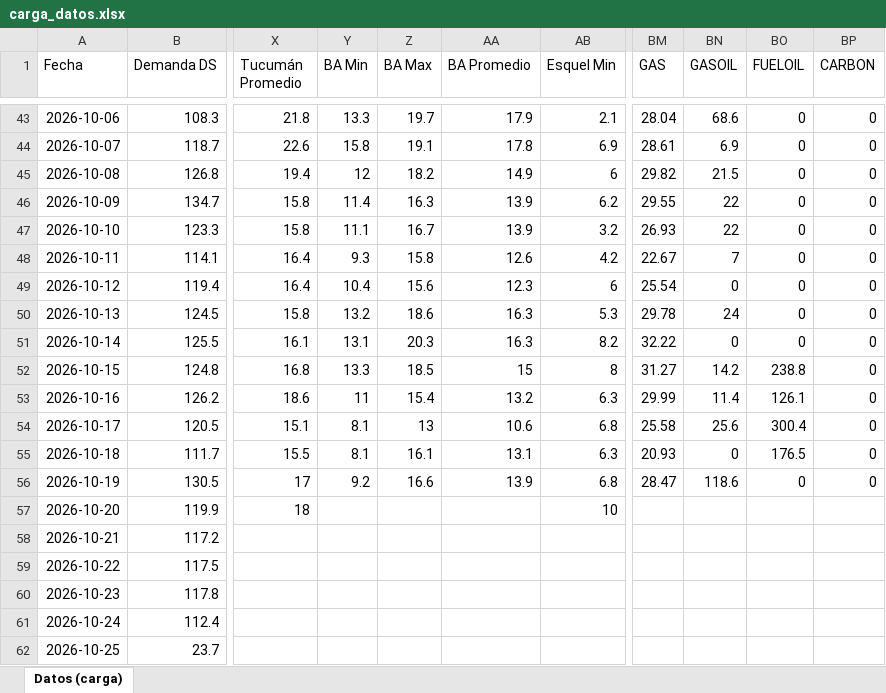
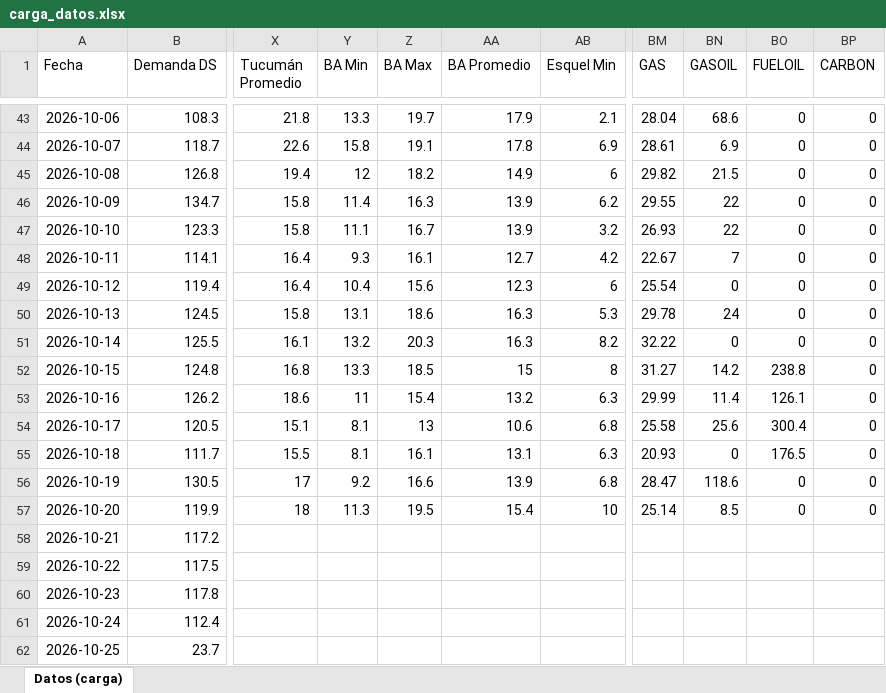
Before and after one commit to RodrigoManassero/estado-sistema-gas-rodrigo, an Excel workbook: data/carga_datos.xlsx, sheet Datos (carga), drawn as a sheet; only a part is shown, gaps mark what is left out; values as stored, in another font and other column widths than the file's, no borders; the diff names each change by its address in the sheet, - before the commit and + after, or states it on an @@ line.

```diff
--- a/data/carga_datos.xlsx (sheet Datos (carga))
+++ b/data/carga_datos.xlsx (sheet Datos (carga))
-Z48 (BA Max): 15.8
+Z48 (BA Max): 16.1
-AA48 (BA Promedio): 12.6
+AA48 (BA Promedio): 12.7
-Y50 (BA Min): 13.2
+Y50 (BA Min): 13.1
-Y51 (BA Min): 13.1
+Y51 (BA Min): 13.2
-Y57 (BA Min): (empty)
+Y57 (BA Min): 11.3
-Z57 (BA Max): (empty)
+Z57 (BA Max): 19.5
-AA57 (BA Promedio): (empty)
+AA57 (BA Promedio): 15.4
-BM57 (GAS): (empty)
+BM57 (GAS): 25.14
-BN57 (GASOIL): (empty)
+BN57 (GASOIL): 8.5
-BO57 (FUELOIL): (empty)
+BO57 (FUELOIL): 0
-BP57 (CARBON): (empty)
+BP57 (CARBON): 0
```
Also changed, not shown: 32 other files.
